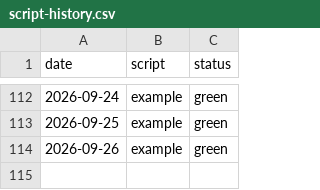
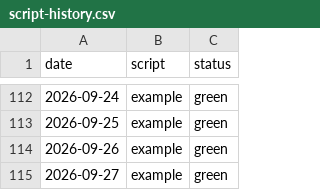
Before and after one commit to cynkra/sg-ogd-data, a CSV file: script-history.csv, drawn as a sheet; only a part is shown, gaps mark what is left out.

```diff
--- a/script-history.csv
+++ b/script-history.csv
@@ -114 +114,2 @@
 "2026-09-26","example","green"
+"2026-09-27","example","green"
```
Also changed, not shown: history.csv, 3 other files.
